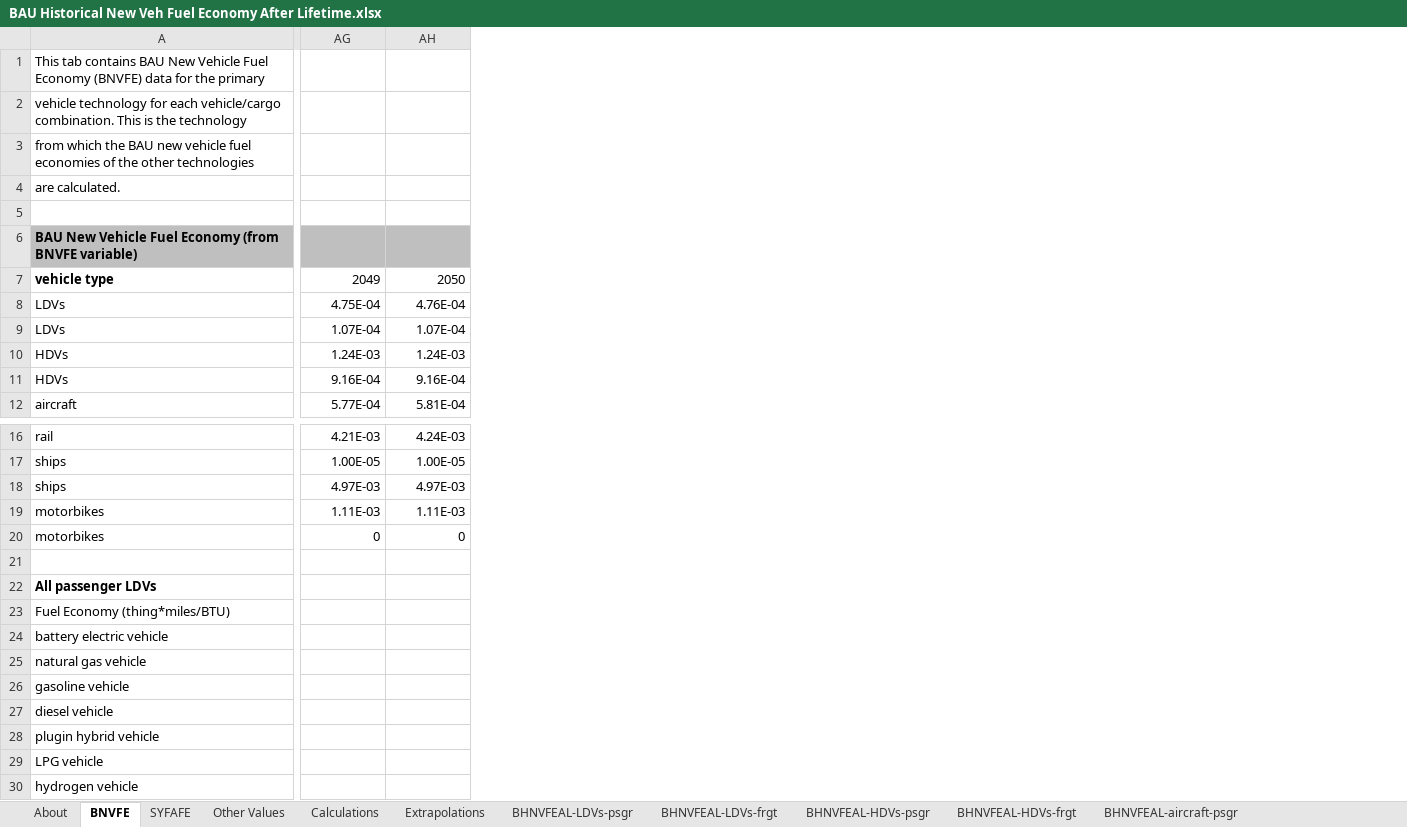
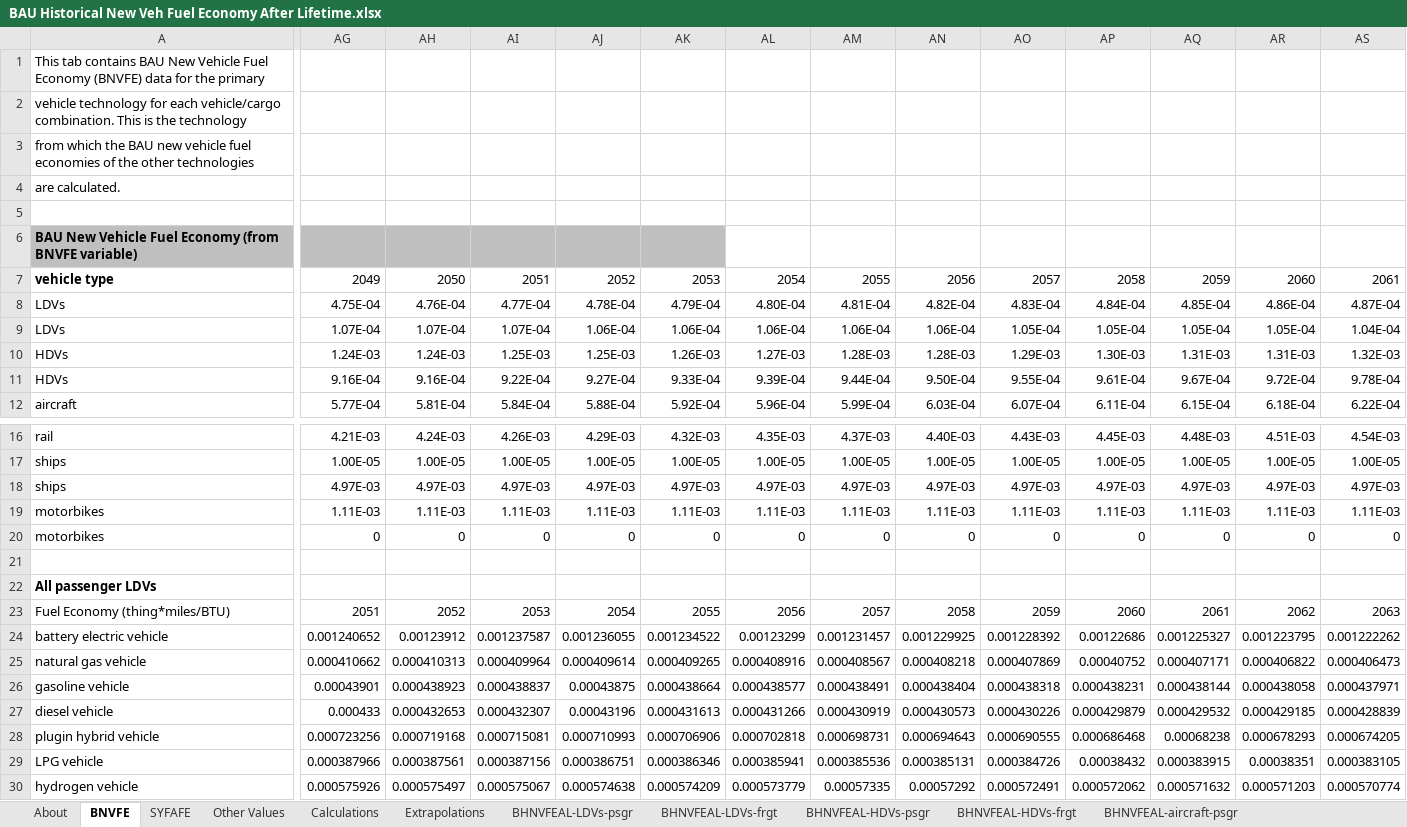
Before and after one commit to climatepolicylab/eps-brazil-cpl, an Excel workbook: InputData/trans/BHNVFEAL/BAU Historical New Veh Fuel Economy After Lifetime.xlsx, sheet BNVFE, drawn as a sheet; only a part is shown, gaps mark what is left out; values as stored, in another font and other column widths than the file's, no borders; the diff covers the shown part only; the diff names each change by its address in the sheet, - before the commit and + after, or states it on an @@ line.

```diff
--- a/InputData/trans/BHNVFEAL/BAU Historical New Veh Fuel Economy After Lifetime.xlsx (sheet BNVFE)
+++ b/InputData/trans/BHNVFEAL/BAU Historical New Veh Fuel Economy After Lifetime.xlsx (sheet BNVFE)
+column AI, rows 7-12: 2051 | 4.77E-04 | 1.07E-04 | 1.25E-03 | 9.22E-04 | 5.84E-04; rows 16-30: 4.26E-03 | 1.00E-05 | 4.97E-03 | 1.11E-03 | 0 |  |  | 2053 | 0.001237587 | 0.000409964 | 0.000438837 | 0.000432307 | 0.000715081 | 0.000387156 | 0.000575067
+column AJ, rows 7-12: 2052 | 4.78E-04 | 1.06E-04 | 1.25E-03 | 9.27E-04 | 5.88E-04; rows 16-30: 4.29E-03 | 1.00E-05 | 4.97E-03 | 1.11E-03 | 0 |  |  | 2054 | 0.001236055 | 0.000409614 | 0.00043875 | 0.00043196 | 0.000710993 | 0.000386751 | 0.000574638
+column AK, rows 7-12: 2053 | 4.79E-04 | 1.06E-04 | 1.26E-03 | 9.33E-04 | 5.92E-04; rows 16-30: 4.32E-03 | 1.00E-05 | 4.97E-03 | 1.11E-03 | 0 |  |  | 2055 | 0.001234522 | 0.000409265 | 0.000438664 | 0.000431613 | 0.000706906 | 0.000386346 | 0.000574209
+column AL, rows 7-12: 2054 | 4.80E-04 | 1.06E-04 | 1.27E-03 | 9.39E-04 | 5.96E-04; rows 16-30: 4.35E-03 | 1.00E-05 | 4.97E-03 | 1.11E-03 | 0 |  |  | 2056 | 0.00123299 | 0.000408916 | 0.000438577 | 0.000431266 | 0.000702818 | 0.000385941 | 0.000573779
+column AM, rows 7-12: 2055 | 4.81E-04 | 1.06E-04 | 1.28E-03 | 9.44E-04 | 5.99E-04; rows 16-30: 4.37E-03 | 1.00E-05 | 4.97E-03 | 1.11E-03 | 0 |  |  | 2057 | 0.001231457 | 0.000408567 | 0.000438491 | 0.000430919 | 0.000698731 | 0.000385536 | 0.00057335
+column AN, rows 7-12: 2056 | 4.82E-04 | 1.06E-04 | 1.28E-03 | 9.50E-04 | 6.03E-04; rows 16-30: 4.40E-03 | 1.00E-05 | 4.97E-03 | 1.11E-03 | 0 |  |  | 2058 | 0.001229925 | 0.000408218 | 0.000438404 | 0.000430573 | 0.000694643 | 0.000385131 | 0.00057292
+column AO, rows 7-12: 2057 | 4.83E-04 | 1.05E-04 | 1.29E-03 | 9.55E-04 | 6.07E-04; rows 16-30: 4.43E-03 | 1.00E-05 | 4.97E-03 | 1.11E-03 | 0 |  |  | 2059 | 0.001228392 | 0.000407869 | 0.000438318 | 0.000430226 | 0.000690555 | 0.000384726 | 0.000572491
+column AP, rows 7-12: 2058 | 4.84E-04 | 1.05E-04 | 1.30E-03 | 9.61E-04 | 6.11E-04; rows 16-30: 4.45E-03 | 1.00E-05 | 4.97E-03 | 1.11E-03 | 0 |  |  | 2060 | 0.00122686 | 0.00040752 | 0.000438231 | 0.000429879 | 0.000686468 | 0.00038432 | 0.000572062
+column AQ, rows 7-12: 2059 | 4.85E-04 | 1.05E-04 | 1.31E-03 | 9.67E-04 | 6.15E-04; rows 16-30: 4.48E-03 | 1.00E-05 | 4.97E-03 | 1.11E-03 | 0 |  |  | 2061 | 0.001225327 | 0.000407171 | 0.000438144 | 0.000429532 | 0.00068238 | 0.000383915 | 0.000571632
+column AR, rows 7-12: 2060 | 4.86E-04 | 1.05E-04 | 1.31E-03 | 9.72E-04 | 6.18E-04; rows 16-30: 4.51E-03 | 1.00E-05 | 4.97E-03 | 1.11E-03 | 0 |  |  | 2062 | 0.001223795 | 0.000406822 | 0.000438058 | 0.000429185 | 0.000678293 | 0.00038351 | 0.000571203
+column AS, rows 7-12: 2061 | 4.87E-04 | 1.04E-04 | 1.32E-03 | 9.78E-04 | 6.22E-04; rows 16-30: 4.54E-03 | 1.00E-05 | 4.97E-03 | 1.11E-03 | 0 |  |  | 2063 | 0.001222262 | 0.000406473 | 0.000437971 | 0.000428839 | 0.000674205 | 0.000383105 | 0.000570774
-AG23: (empty)
+AG23: 2051
-AH23: (empty)
+AH23: 2052
-AG24: (empty)
+AG24: 0.001240652
-AH24: (empty)
+AH24: 0.00123912
-AG25: (empty)
+AG25: 0.000410662
-AH25: (empty)
+AH25: 0.000410313
-AG26: (empty)
+AG26: 0.00043901
-AH26: (empty)
+AH26: 0.000438923
-AG27: (empty)
+AG27: 0.000433
-AH27: (empty)
+AH27: 0.000432653
-AG28: (empty)
+AG28: 0.000723256
-AH28: (empty)
+AH28: 0.000719168
-AG29: (empty)
+AG29: 0.000387966
-AH29: (empty)
+AH29: 0.000387561
-AG30: (empty)
+AG30: 0.000575926
-AH30: (empty)
+AH30: 0.000575497
```
Also changed, not shown: 9 added columns elsewhere in this sheet, sheet BHNVFEAL-motorbikes-frgt, sheet BHNVFEAL-rail-frgt, sheet BHNVFEAL-aircraft-frgt, sheet BHNVFEAL-aircraft-psgr, sheet BHNVFEAL-ships-frgt, sheet BHNVFEAL-rail-psgr, 7 more sheets, charts or pictures, InputData/trans/AVLo/Avg Vehicle Loading.xlsx, InputData/trans/BBSoEVP/BBSoEVP BAU Battery Share of Electric Vehicle Price.xlsx, 6 other files.
